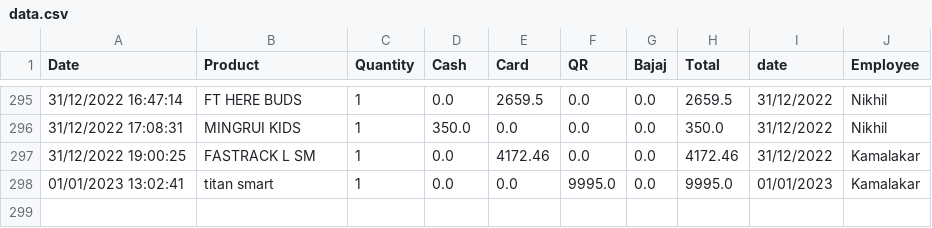
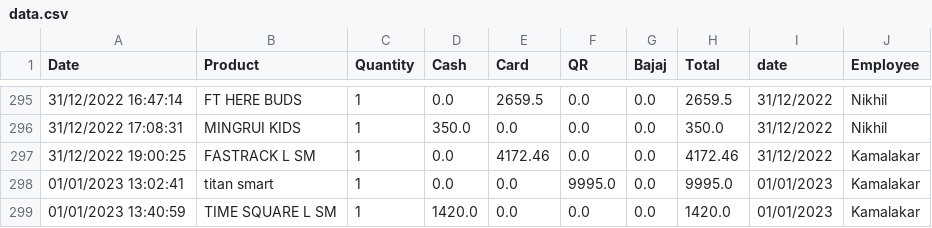
Before and after one commit to harishindl/sales_test, a CSV file: data.csv, drawn as a sheet; only a part is shown, gaps mark what is left out.

Commit message:
committing files

```diff
--- a/data.csv
+++ b/data.csv
@@ -298 +298,2 @@ Date,Product,Quantity,Cash,Card,QR,Bajaj,Total,date,Employee
 01/01/2023 13:02:41,titan smart,1,0.0,0.0,9995.0,0.0,9995.0,01/01/2023,Kamalakar
+01/01/2023 13:40:59,TIME SQUARE L SM,1,1420.0,0.0,0.0,0.0,1420.0,01/01/2023,Kamalakar
```
